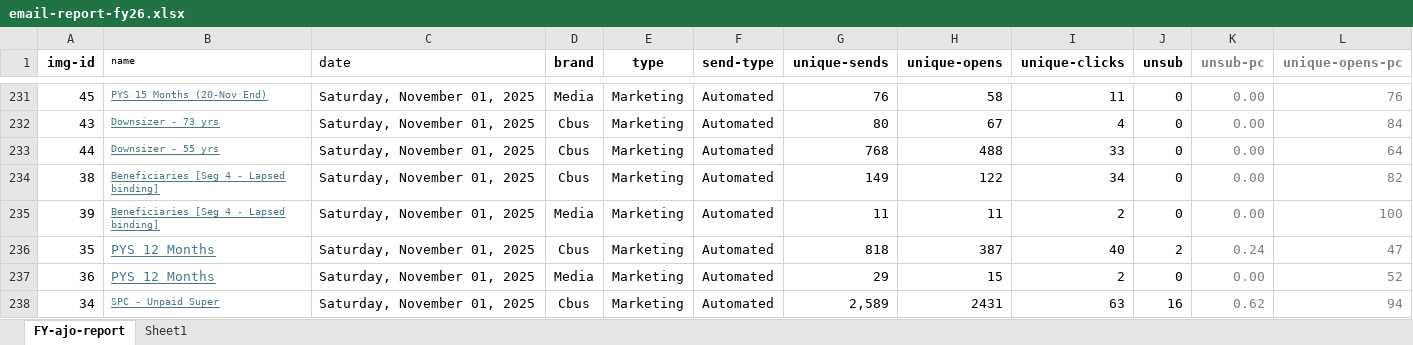
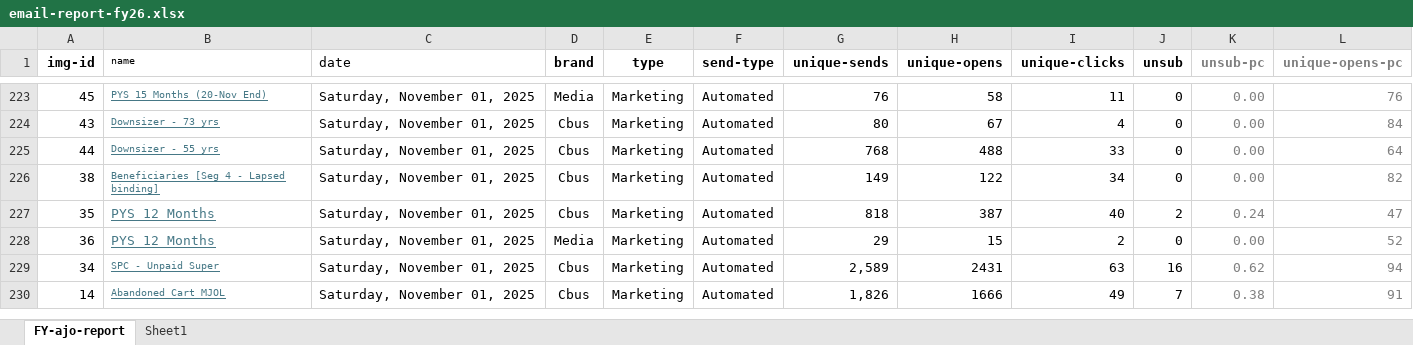
Before and after one commit to donnagal/email-gallery, an Excel workbook: pages/dashboard/data/email-report-fy26.xlsx, sheet FY-ajo-report, drawn as a sheet; only a part is shown, gaps mark what is left out; the shorter side is filled out with more unchanged rows; values as stored, in another font and other column widths than the file's, no borders; conditional formats and table styles not drawn; rows hold the shown columns only; the diff covers the shown part only; the diff names each change by its address in the sheet, - before the commit and + after, or states it on an @@ line.

```diff
--- a/pages/dashboard/data/email-report-fy26.xlsx (sheet FY-ajo-report)
+++ b/pages/dashboard/data/email-report-fy26.xlsx (sheet FY-ajo-report)
-row 235: 39 | Beneficiaries [Seg 4 - Lapsed binding] | Saturday, November 01, 2025 | Media | Marketing | Automated | 11 | 11 | 2 | 0 | 0.00 | 100
```
Also changed, not shown: 8 removed rows elsewhere in this sheet, sheet Sheet1, 1 other file.
